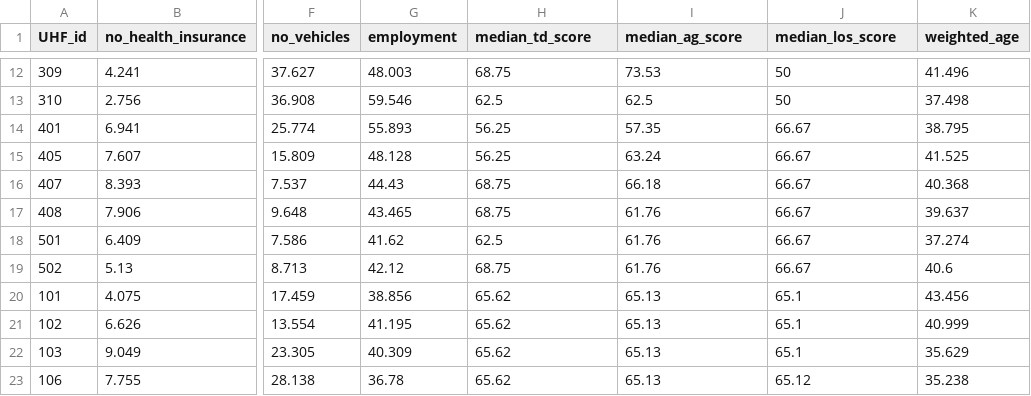
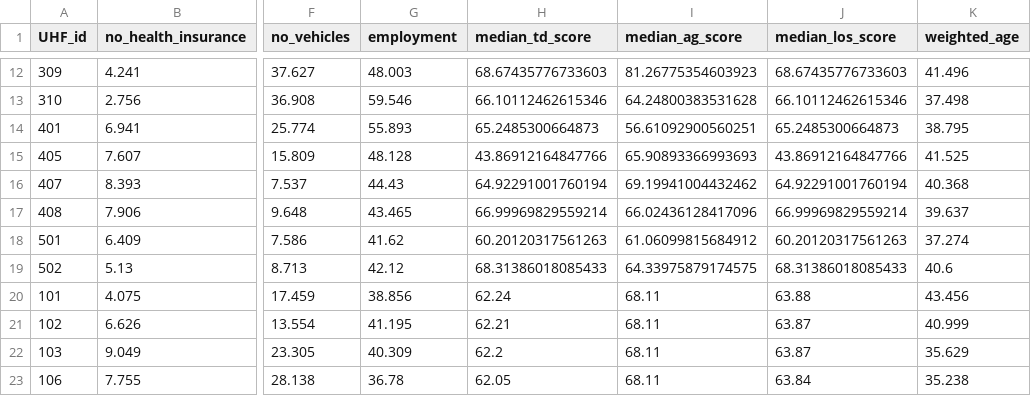
Before and after one commit to huanyuchen0823/mapping, a CSV file: 3_output/GWR_whole_dataset.csv, drawn as a sheet; only a part is shown, gaps mark what is left out; the diff covers the shown part only; the diff names each change by its address in the sheet, - before the commit and + after, or states it on an @@ line.

```diff
--- a/3_output/GWR_whole_dataset.csv
+++ b/3_output/GWR_whole_dataset.csv
-H12 (median_td_score): 68.75
+H12 (median_td_score): 68.67435776733603
-I12 (median_ag_score): 73.53
+I12 (median_ag_score): 81.26775354603923
-J12 (median_los_score): 50
+J12 (median_los_score): 68.67435776733603
-H13 (median_td_score): 62.5
+H13 (median_td_score): 66.10112462615346
-I13 (median_ag_score): 62.5
+I13 (median_ag_score): 64.24800383531628
-J13 (median_los_score): 50
+J13 (median_los_score): 66.10112462615346
-H14 (median_td_score): 56.25
+H14 (median_td_score): 65.2485300664873
-I14 (median_ag_score): 57.35
+I14 (median_ag_score): 56.61092900560251
-J14 (median_los_score): 66.67
+J14 (median_los_score): 65.2485300664873
-H15 (median_td_score): 56.25
+H15 (median_td_score): 43.86912164847766
-I15 (median_ag_score): 63.24
+I15 (median_ag_score): 65.90893366993693
-J15 (median_los_score): 66.67
+J15 (median_los_score): 43.86912164847766
-H16 (median_td_score): 68.75
+H16 (median_td_score): 64.92291001760194
-I16 (median_ag_score): 66.18
+I16 (median_ag_score): 69.19941004432462
-J16 (median_los_score): 66.67
+J16 (median_los_score): 64.92291001760194
-H17 (median_td_score): 68.75
+H17 (median_td_score): 66.99969829559214
-I17 (median_ag_score): 61.76
+I17 (median_ag_score): 66.02436128417096
-J17 (median_los_score): 66.67
+J17 (median_los_score): 66.99969829559214
-H18 (median_td_score): 62.5
+H18 (median_td_score): 60.20120317561263
-I18 (median_ag_score): 61.76
+I18 (median_ag_score): 61.06099815684912
-J18 (median_los_score): 66.67
+J18 (median_los_score): 60.20120317561263
-H19 (median_td_score): 68.75
+H19 (median_td_score): 68.31386018085433
-I19 (median_ag_score): 61.76
+I19 (median_ag_score): 64.33975879174575
-J19 (median_los_score): 66.67
+J19 (median_los_score): 68.31386018085433
-H20 (median_td_score): 65.62
+H20 (median_td_score): 62.24
-I20:I23 (median_ag_score): 65.13
+I20:I23 (median_ag_score): 68.11
-J20 (median_los_score): 65.1
+J20 (median_los_score): 63.88
-H21 (median_td_score): 65.62
+H21 (median_td_score): 62.21
-J21:J22 (median_los_score): 65.1
+J21:J22 (median_los_score): 63.87
-H22 (median_td_score): 65.62
+H22 (median_td_score): 62.2
-H23 (median_td_score): 65.62
+H23 (median_td_score): 62.05
-J23 (median_los_score): 65.12
+J23 (median_los_score): 63.84
```
Also changed, not shown: 90 edited cells elsewhere in this file, 3_output/SLR_whole_dataset.csv, 3_output/merge_dataset.csv, 7 other files.
